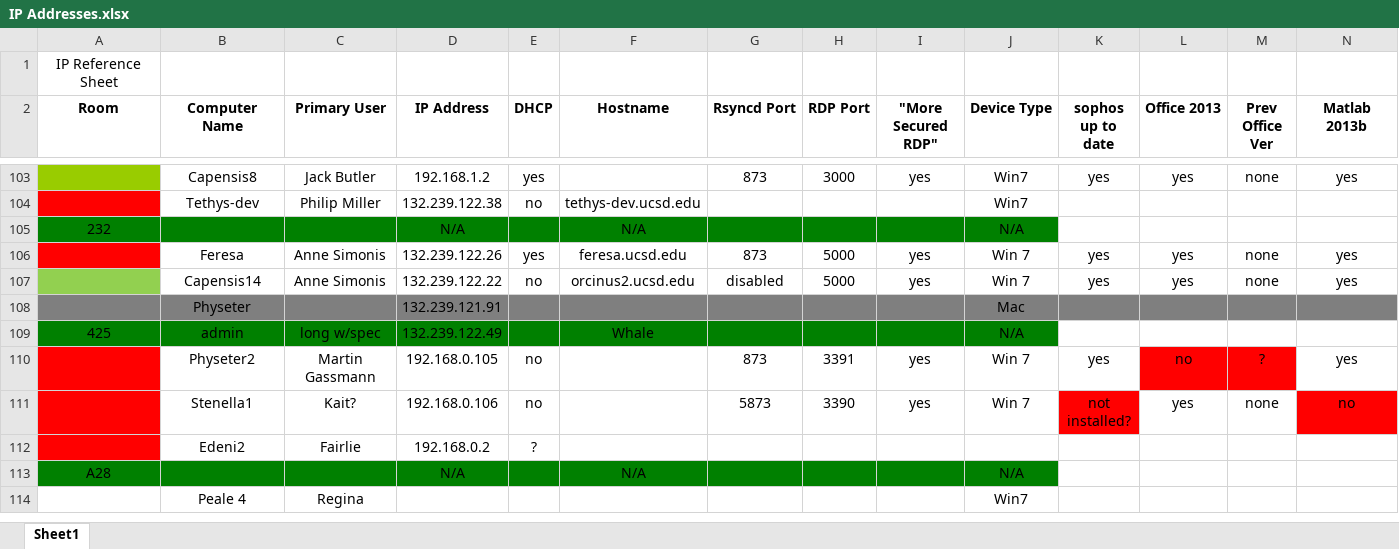
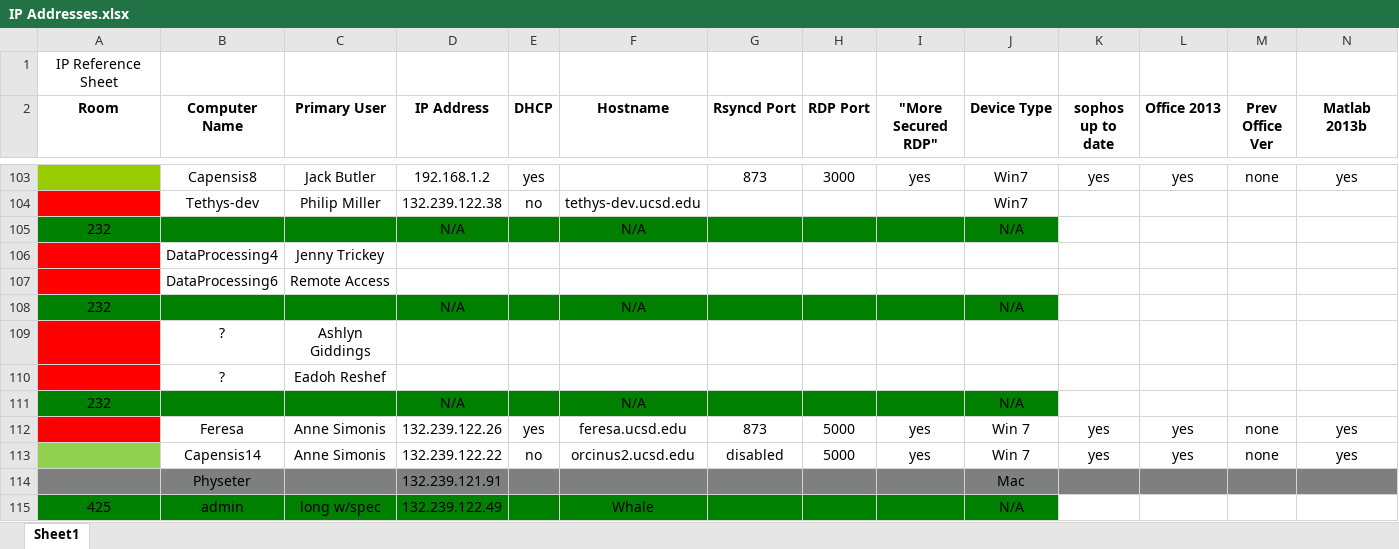
Before and after one commit to Alex827/Arex, an Excel workbook: IP Addresses.xlsx, sheet Sheet1, drawn as a sheet; only a part is shown, gaps mark what is left out; the shorter side is filled out with more unchanged rows; values as stored, in another font and other column widths than the file's, no borders; rows hold the shown columns only; the diff names each change by its address in the sheet, - before the commit and + after, or states it on an @@ line.

```diff
--- a/IP Addresses.xlsx (sheet Sheet1)
+++ b/IP Addresses.xlsx (sheet Sheet1)
+row 106:  | DataProcessing4 | Jenny Trickey
+row 107:  | DataProcessing6 | Remote Access
+row 108: 232 |  |  | N/A |  | N/A |  |  |  | N/A
+row 109:  | ? | Ashlyn Giddings
+row 110:  | ? | Eadoh Reshef
+row 111: 232 |  |  | N/A |  | N/A |  |  |  | N/A
```
Also changed, not shown: 18 other files.
